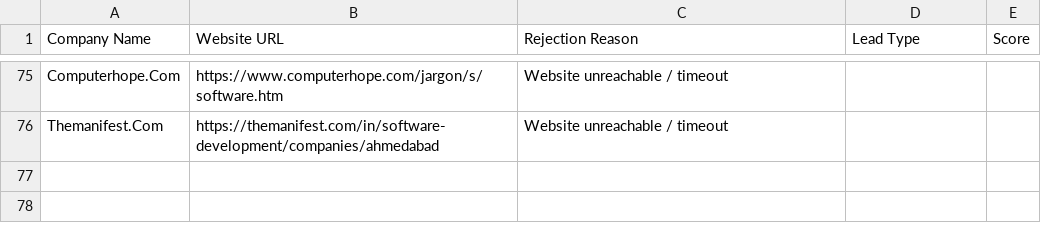
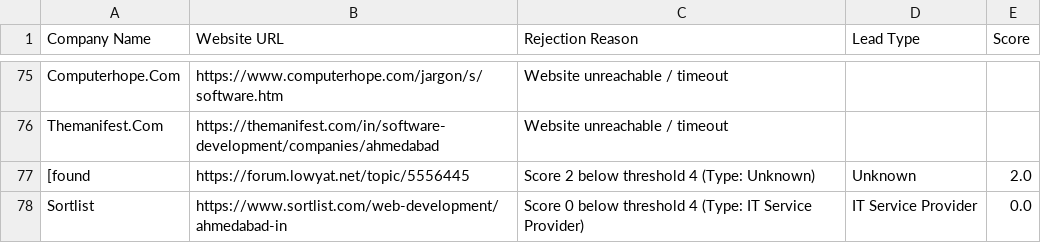
Before and after one commit to yashvi19031998-lgtm/mini-ecommerce-interview-practical, a CSV file: test-demo/rejected_leads_new.csv, drawn as a sheet; only a part is shown, gaps mark what is left out; the diff names each change by its address in the sheet, - before the commit and + after, or states it on an @@ line.

```diff
--- a/test-demo/rejected_leads_new.csv
+++ b/test-demo/rejected_leads_new.csv
+row 77: [found | https://forum.lowyat.net/topic/5556445 | Score 2 below threshold 4 (Type: Unknown) | Unknown | 2.0
+row 78: Sortlist | https://www.sortlist.com/web-development/ahmedabad-in | Score 0 below threshold 4 (Type: IT Service Provider) | IT Service Provider | 0.0
```
Also changed, not shown: test-demo/all_leads_master.csv, test-demo/leads_new.csv, 5 other files.
